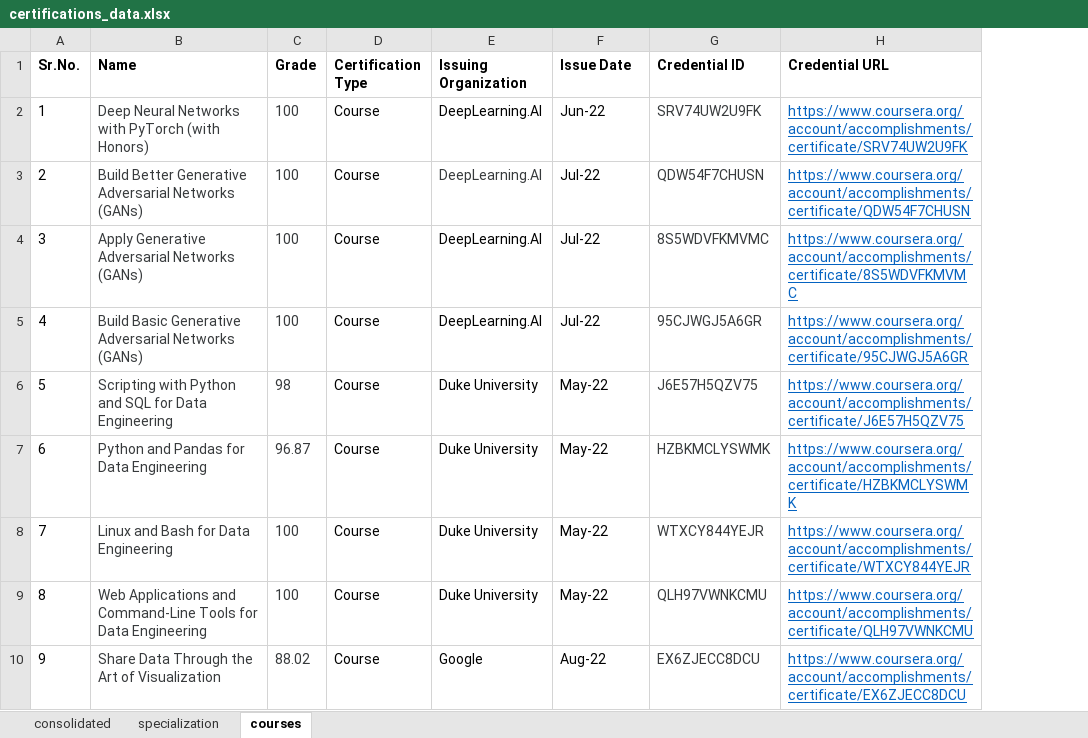
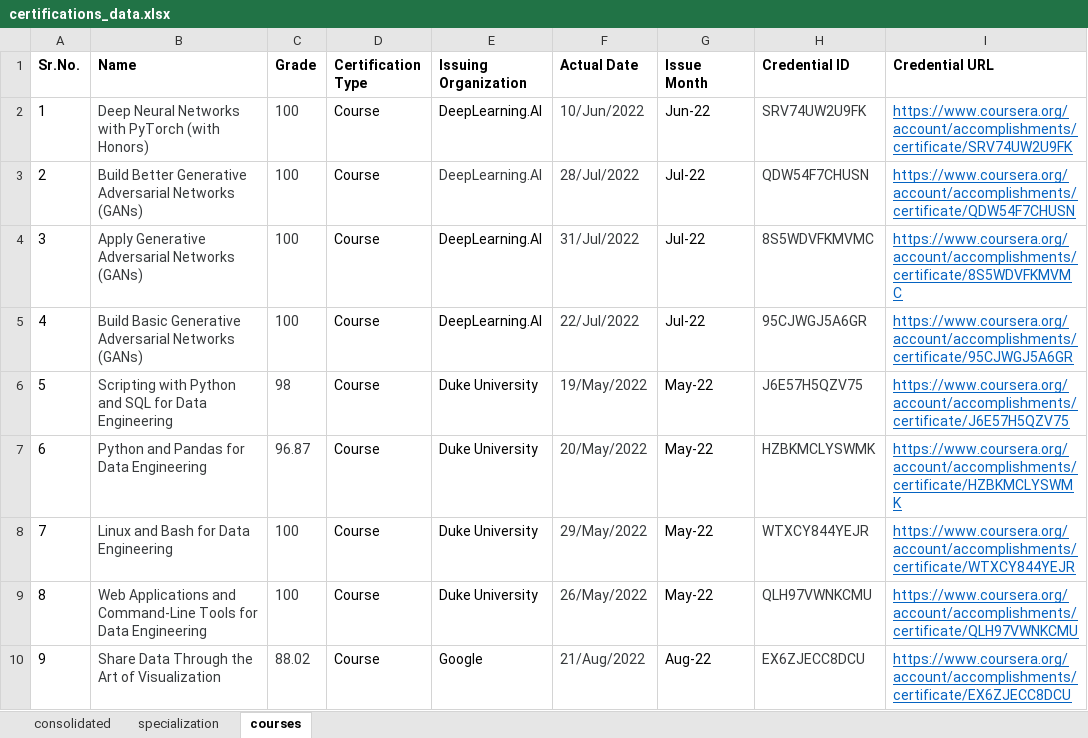
Before and after one commit to shounak8/certifications, an Excel workbook: certifications_data.xlsx, sheet courses, drawn as a sheet; only a part is shown; values as stored, in another font and other column widths than the file's, no borders; addresses are those after the commit; the diff names each change by its address in the sheet, - before the commit and + after, or states it on an @@ line.

```diff
--- a/certifications_data.xlsx (sheet courses)
+++ b/certifications_data.xlsx (sheet courses)
+column F (Actual Date), rows 2-10: 10/Jun/2022 | 28/Jul/2022 | 31/Jul/2022 | 22/Jul/2022 | 19/May/2022 | 20/May/2022 | 29/May/2022 | 26/May/2022 | 21/Aug/2022
-G1: Issue Date
+G1: Issue Month
```
Also changed, not shown: sheet consolidated, sheet specialization.
